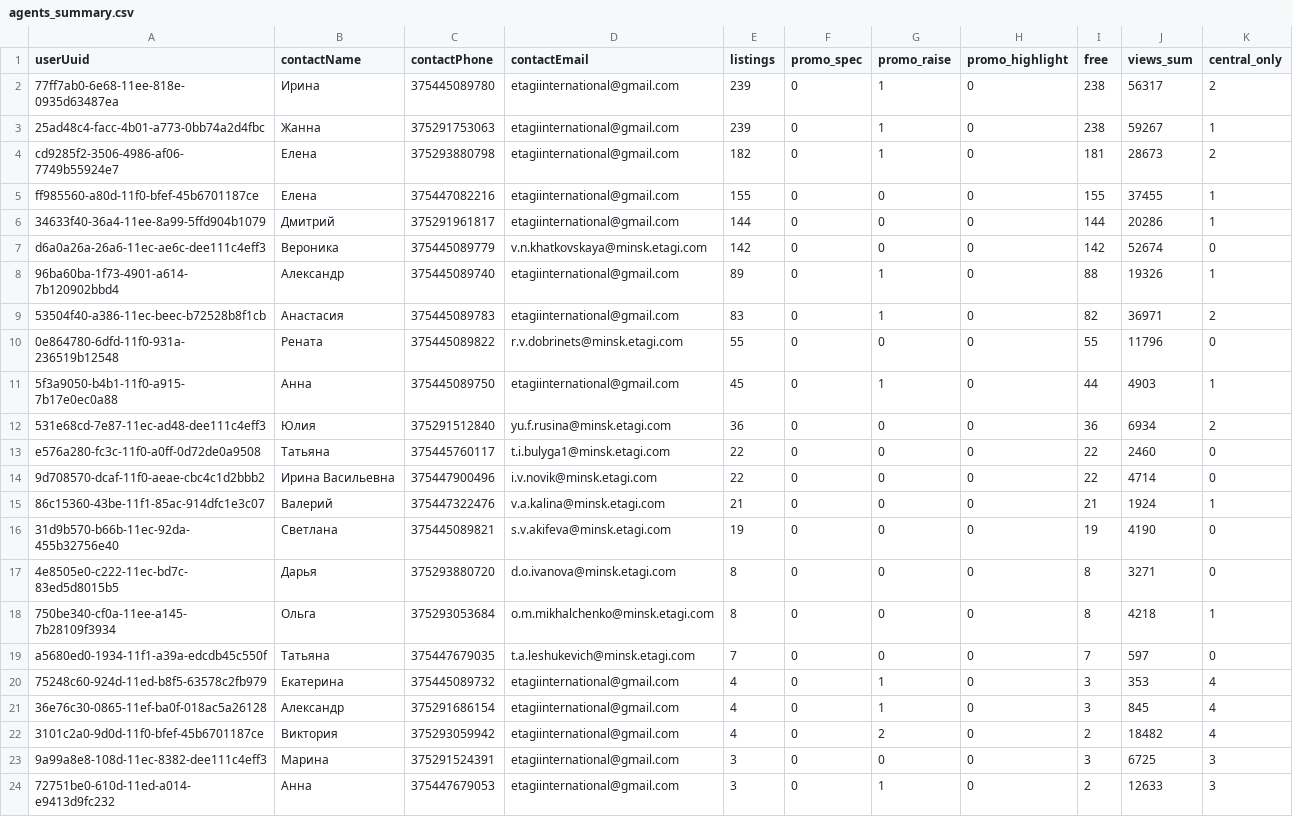
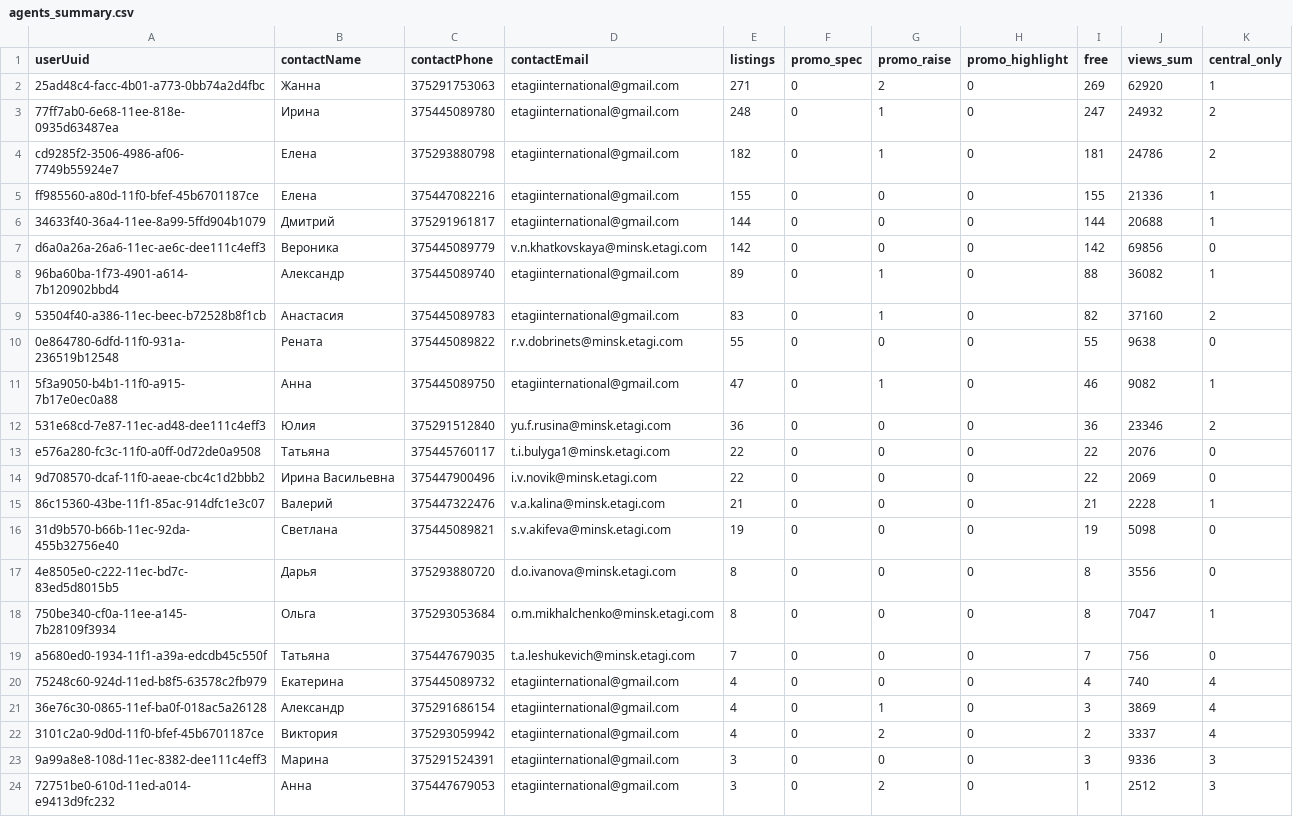
Before and after one commit to antonina-katlinskaya/realt-collector, a CSV file: data/analytics/agents_summary.csv, drawn as a sheet; only a part is shown; the diff covers the shown part only.

```diff
--- a/data/analytics/agents_summary.csv
+++ b/data/analytics/agents_summary.csv
@@ -1,24 +1,24 @@
 userUuid,contactName,contactPhone,contactEmail,listings,promo_spec,promo_raise,promo_highlight,free,views_sum,central_only
-77ff7ab0-6e68-11ee-818e-0935d63487ea,Ирина,375445089780,etagiinternational@gmail.com,239,0,1,0,238,56317,2
-25ad48c4-facc-4b01-a773-0bb74a2d4fbc,Жанна,375291753063,etagiinternational@gmail.com,239,0,1,0,238,59267,1
-cd9285f2-3506-4986-af06-7749b55924e7,Елена,375293880798,etagiinternational@gmail.com,182,0,1,0,181,28673,2
-ff985560-a80d-11f0-bfef-45b6701187ce,Елена,375447082216,etagiinternational@gmail.com,155,0,0,0,155,37455,1
-34633f40-36a4-11ee-8a99-5ffd904b1079,Дмитрий,375291961817,etagiinternational@gmail.com,144,0,0,0,144,20286,1
-d6a0a26a-26a6-11ec-ae6c-dee111c4eff3,Вероника,375445089779,v.n.khatkovskaya@minsk.etagi.com,142,0,0,0,142,52674,0
-96ba60ba-1f73-4901-a614-7b120902bbd4,Александр,375445089740,etagiinternational@gmail.com,89,0,1,0,88,19326,1
-53504f40-a386-11ec-beec-b72528b8f1cb,Анастасия,375445089783,etagiinternational@gmail.com,83,0,1,0,82,36971,2
-0e864780-6dfd-11f0-931a-236519b12548,Рената,375445089822,r.v.dobrinets@minsk.etagi.com,55,0,0,0,55,11796,0
-5f3a9050-b4b1-11f0-a915-7b17e0ec0a88,Анна,375445089750,etagiinternational@gmail.com,45,0,1,0,44,4903,1
-531e68cd-7e87-11ec-ad48-dee111c4eff3,Юлия,375291512840,yu.f.rusina@minsk.etagi.com,36,0,0,0,36,6934,2
-e576a280-fc3c-11f0-a0ff-0d72de0a9508,Татьяна,375445760117,t.i.bulyga1@minsk.etagi.com,22,0,0,0,22,2460,0
-9d708570-dcaf-11f0-aeae-cbc4c1d2bbb2,Ирина Васильевна,375447900496,i.v.novik@minsk.etagi.com,22,0,0,0,22,4714,0
-86c15360-43be-11f1-85ac-914dfc1e3c07,Валерий,375447322476,v.a.kalina@minsk.etagi.com,21,0,0,0,21,1924,1
-31d9b570-b66b-11ec-92da-455b32756e40,Светлана,375445089821,s.v.akifeva@minsk.etagi.com,19,0,0,0,19,4190,0
-4e8505e0-c222-11ec-bd7c-83ed5d8015b5,Дарья,375293880720,d.o.ivanova@minsk.etagi.com,8,0,0,0,8,3271,0
-750be340-cf0a-11ee-a145-7b28109f3934,Ольга,375293053684,o.m.mikhalchenko@minsk.etagi.com,8,0,0,0,8,4218,1
-a5680ed0-1934-11f1-a39a-edcdb45c550f,Татьяна,375447679035,t.a.leshukevich@minsk.etagi.com,7,0,0,0,7,597,0
-75248c60-924d-11ed-b8f5-63578c2fb979,Екатерина,375445089732,etagiinternational@gmail.com,4,0,1,0,3,353,4
-36e76c30-0865-11ef-ba0f-018ac5a26128,Александр,375291686154,etagiinternational@gmail.com,4,0,1,0,3,845,4
-3101c2a0-9d0d-11f0-bfef-45b6701187ce,Виктория,375293059942,etagiinternational@gmail.com,4,0,2,0,2,18482,4
-9a99a8e8-108d-11ec-8382-dee111c4eff3,Марина,375291524391,etagiinternational@gmail.com,3,0,0,0,3,6725,3
-72751be0-610d-11ed-a014-e9413d9fc232,Анна,375447679053,etagiinternational@gmail.com,3,0,1,0,2,12633,3
+25ad48c4-facc-4b01-a773-0bb74a2d4fbc,Жанна,375291753063,etagiinternational@gmail.com,271,0,2,0,269,62920,1
+77ff7ab0-6e68-11ee-818e-0935d63487ea,Ирина,375445089780,etagiinternational@gmail.com,248,0,1,0,247,24932,2
+cd9285f2-3506-4986-af06-7749b55924e7,Елена,375293880798,etagiinternational@gmail.com,182,0,1,0,181,24786,2
+ff985560-a80d-11f0-bfef-45b6701187ce,Елена,375447082216,etagiinternational@gmail.com,155,0,0,0,155,21336,1
+34633f40-36a4-11ee-8a99-5ffd904b1079,Дмитрий,375291961817,etagiinternational@gmail.com,144,0,0,0,144,20688,1
+d6a0a26a-26a6-11ec-ae6c-dee111c4eff3,Вероника,375445089779,v.n.khatkovskaya@minsk.etagi.com,142,0,0,0,142,69856,0
+96ba60ba-1f73-4901-a614-7b120902bbd4,Александр,375445089740,etagiinternational@gmail.com,89,0,1,0,88,36082,1
+53504f40-a386-11ec-beec-b72528b8f1cb,Анастасия,375445089783,etagiinternational@gmail.com,83,0,1,0,82,37160,2
+0e864780-6dfd-11f0-931a-236519b12548,Рената,375445089822,r.v.dobrinets@minsk.etagi.com,55,0,0,0,55,9638,0
+5f3a9050-b4b1-11f0-a915-7b17e0ec0a88,Анна,375445089750,etagiinternational@gmail.com,47,0,1,0,46,9082,1
+531e68cd-7e87-11ec-ad48-dee111c4eff3,Юлия,375291512840,yu.f.rusina@minsk.etagi.com,36,0,0,0,36,23346,2
+e576a280-fc3c-11f0-a0ff-0d72de0a9508,Татьяна,375445760117,t.i.bulyga1@minsk.etagi.com,22,0,0,0,22,2076,0
+9d708570-dcaf-11f0-aeae-cbc4c1d2bbb2,Ирина Васильевна,375447900496,i.v.novik@minsk.etagi.com,22,0,0,0,22,2069,0
+86c15360-43be-11f1-85ac-914dfc1e3c07,Валерий,375447322476,v.a.kalina@minsk.etagi.com,21,0,0,0,21,2228,1
+31d9b570-b66b-11ec-92da-455b32756e40,Светлана,375445089821,s.v.akifeva@minsk.etagi.com,19,0,0,0,19,5098,0
+4e8505e0-c222-11ec-bd7c-83ed5d8015b5,Дарья,375293880720,d.o.ivanova@minsk.etagi.com,8,0,0,0,8,3556,0
+750be340-cf0a-11ee-a145-7b28109f3934,Ольга,375293053684,o.m.mikhalchenko@minsk.etagi.com,8,0,0,0,8,7047,1
+a5680ed0-1934-11f1-a39a-edcdb45c550f,Татьяна,375447679035,t.a.leshukevich@minsk.etagi.com,7,0,0,0,7,756,0
+75248c60-924d-11ed-b8f5-63578c2fb979,Екатерина,375445089732,etagiinternational@gmail.com,4,0,0,0,4,740,4
+36e76c30-0865-11ef-ba0f-018ac5a26128,Александр,375291686154,etagiinternational@gmail.com,4,0,1,0,3,3869,4
+3101c2a0-9d0d-11f0-bfef-45b6701187ce,Виктория,375293059942,etagiinternational@gmail.com,4,0,2,0,2,3337,4
+9a99a8e8-108d-11ec-8382-dee111c4eff3,Марина,375291524391,etagiinternational@gmail.com,3,0,0,0,3,9336,3
+72751be0-610d-11ed-a014-e9413d9fc232,Анна,375447679053,etagiinternational@gmail.com,3,0,2,0,1,2512,3
```
Also changed, not shown: 4 added rows, 3 removed rows and 24 edited cells elsewhere in this file, data/analytics/appeared.csv, data/analytics/changes_last_period.csv, 7 other files.
